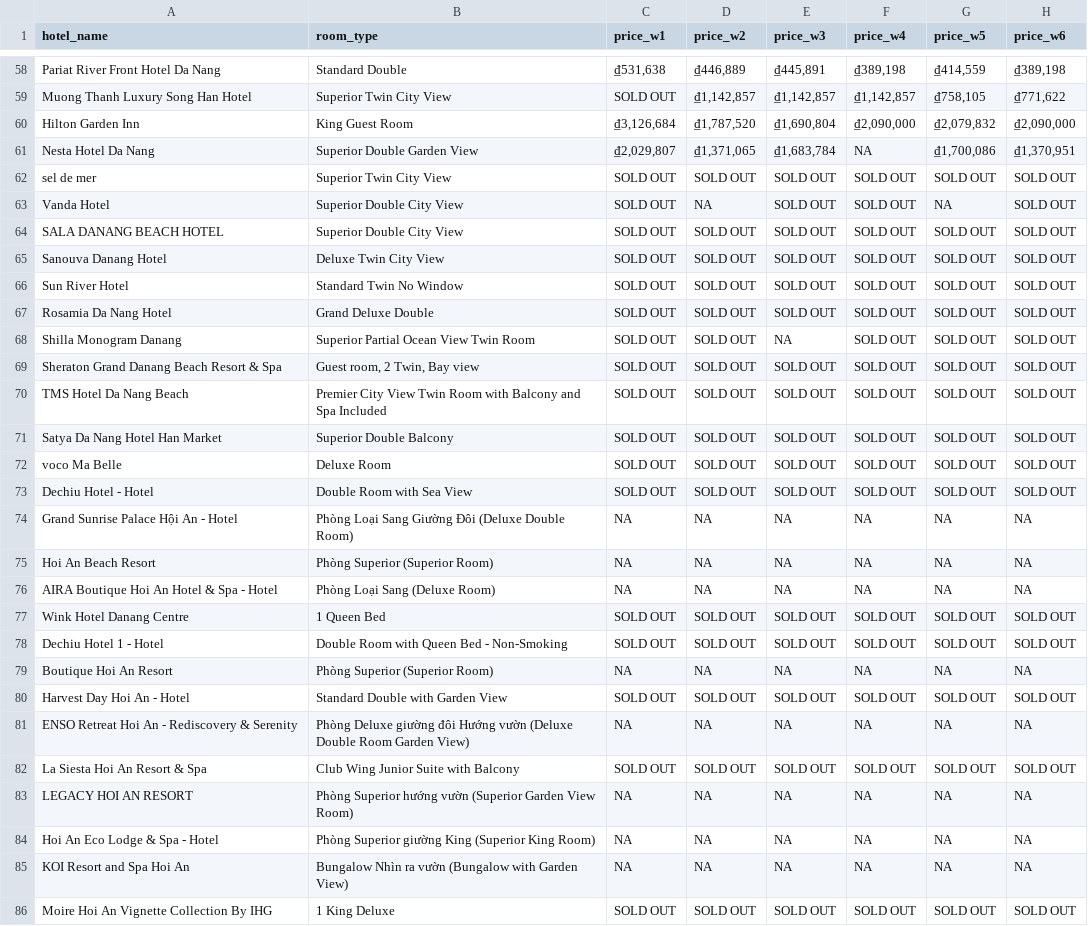
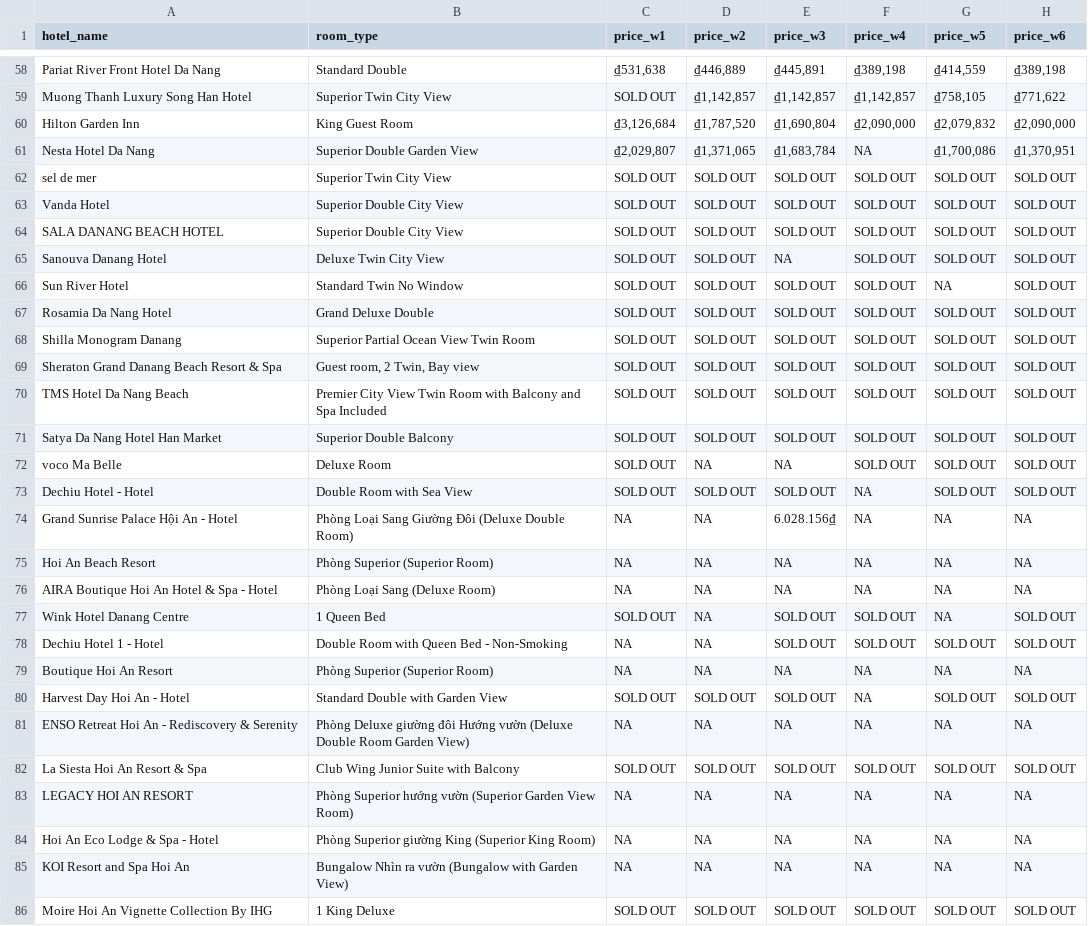
Before and after one commit to hchinhtrung/mvillage-email-template, a CSV file: 31.crawl-tool/hotel_prices_temp.csv, drawn as a sheet; only a part is shown, gaps mark what is left out; the diff covers the shown part only.

Commit message:
Update hotel_prices_temp.csv

```diff
--- a/31.crawl-tool/hotel_prices_temp.csv
+++ b/31.crawl-tool/hotel_prices_temp.csv
@@ -62,8 +62,8 @@ Nesta Hotel Da Nang,Superior Double Garden View,"₫2,029,807","₫1,371,065","
 sel de mer,Superior Twin City View,SOLD OUT,SOLD OUT,SOLD OUT,SOLD OUT,SOLD OUT,SOLD OUT
-Vanda Hotel,Superior Double City View,SOLD OUT,NA,SOLD OUT,SOLD OUT,NA,SOLD OUT
+Vanda Hotel,Superior Double City View,SOLD OUT,SOLD OUT,SOLD OUT,SOLD OUT,SOLD OUT,SOLD OUT
 SALA DANANG BEACH HOTEL,Superior Double City View,SOLD OUT,SOLD OUT,SOLD OUT,SOLD OUT,SOLD OUT,SOLD OUT
-Sanouva Danang Hotel,Deluxe Twin City View,SOLD OUT,SOLD OUT,SOLD OUT,SOLD OUT,SOLD OUT,SOLD OUT
-Sun River Hotel,Standard Twin No Window,SOLD OUT,SOLD OUT,SOLD OUT,SOLD OUT,SOLD OUT,SOLD OUT
+Sanouva Danang Hotel,Deluxe Twin City View,SOLD OUT,SOLD OUT,NA,SOLD OUT,SOLD OUT,SOLD OUT
+Sun River Hotel,Standard Twin No Window,SOLD OUT,SOLD OUT,SOLD OUT,SOLD OUT,NA,SOLD OUT
 Rosamia Da Nang Hotel,Grand Deluxe Double,SOLD OUT,SOLD OUT,SOLD OUT,SOLD OUT,SOLD OUT,SOLD OUT
-Shilla Monogram Danang,Superior Partial Ocean View Twin Room,SOLD OUT,SOLD OUT,NA,SOLD OUT,SOLD OUT,SOLD OUT
+Shilla Monogram Danang,Superior Partial Ocean View Twin Room,SOLD OUT,SOLD OUT,SOLD OUT,SOLD OUT,SOLD OUT,SOLD OUT
 Sheraton Grand Danang Beach Resort & Spa,"Guest room, 2 Twin, Bay view",SOLD OUT,SOLD OUT,SOLD OUT,SOLD OUT,SOLD OUT,SOLD OUT
@@ -71,11 +71,11 @@ TMS Hotel Da Nang Beach,Premier City View Twin Room with Balcony and Spa Include
 Satya Da Nang Hotel Han Market,Superior Double Balcony,SOLD OUT,SOLD OUT,SOLD OUT,SOLD OUT,SOLD OUT,SOLD OUT
-voco Ma Belle,Deluxe Room,SOLD OUT,SOLD OUT,SOLD OUT,SOLD OUT,SOLD OUT,SOLD OUT
-Dechiu Hotel - Hotel,Double Room with Sea View,SOLD OUT,SOLD OUT,SOLD OUT,SOLD OUT,SOLD OUT,SOLD OUT
-Grand Sunrise Palace Hội An - Hotel,Phòng Loại Sang Giường Đôi (Deluxe Double Room),NA,NA,NA,NA,NA,NA
+voco Ma Belle,Deluxe Room,SOLD OUT,NA,NA,SOLD OUT,SOLD OUT,SOLD OUT
+Dechiu Hotel - Hotel,Double Room with Sea View,SOLD OUT,SOLD OUT,SOLD OUT,NA,SOLD OUT,SOLD OUT
+Grand Sunrise Palace Hội An - Hotel,Phòng Loại Sang Giường Đôi (Deluxe Double Room),NA,NA,6.028.156₫,NA,NA,NA
 Hoi An Beach Resort,Phòng Superior (Superior Room),NA,NA,NA,NA,NA,NA
 AIRA Boutique Hoi An Hotel & Spa - Hotel,Phòng Loại Sang (Deluxe Room),NA,NA,NA,NA,NA,NA
-Wink Hotel Danang Centre,1 Queen Bed,SOLD OUT,SOLD OUT,SOLD OUT,SOLD OUT,SOLD OUT,SOLD OUT
-Dechiu Hotel 1 - Hotel,Double Room with Queen Bed - Non-Smoking,SOLD OUT,SOLD OUT,SOLD OUT,SOLD OUT,SOLD OUT,SOLD OUT
+Wink Hotel Danang Centre,1 Queen Bed,SOLD OUT,NA,SOLD OUT,SOLD OUT,NA,SOLD OUT
+Dechiu Hotel 1 - Hotel,Double Room with Queen Bed - Non-Smoking,NA,NA,SOLD OUT,SOLD OUT,SOLD OUT,SOLD OUT
 Boutique Hoi An Resort,Phòng Superior (Superior Room),NA,NA,NA,NA,NA,NA
-Harvest Day Hoi An - Hotel,Standard Double with Garden View,SOLD OUT,SOLD OUT,SOLD OUT,SOLD OUT,SOLD OUT,SOLD OUT
+Harvest Day Hoi An - Hotel,Standard Double with Garden View,SOLD OUT,SOLD OUT,SOLD OUT,NA,SOLD OUT,SOLD OUT
 ENSO Retreat Hoi An - Rediscovery & Serenity,Phòng Deluxe giường đôi Hướng vườn (Deluxe Double Room Garden View),NA,NA,NA,NA,NA,NA
```
Also changed, not shown: 56 edited cells elsewhere in this file.
